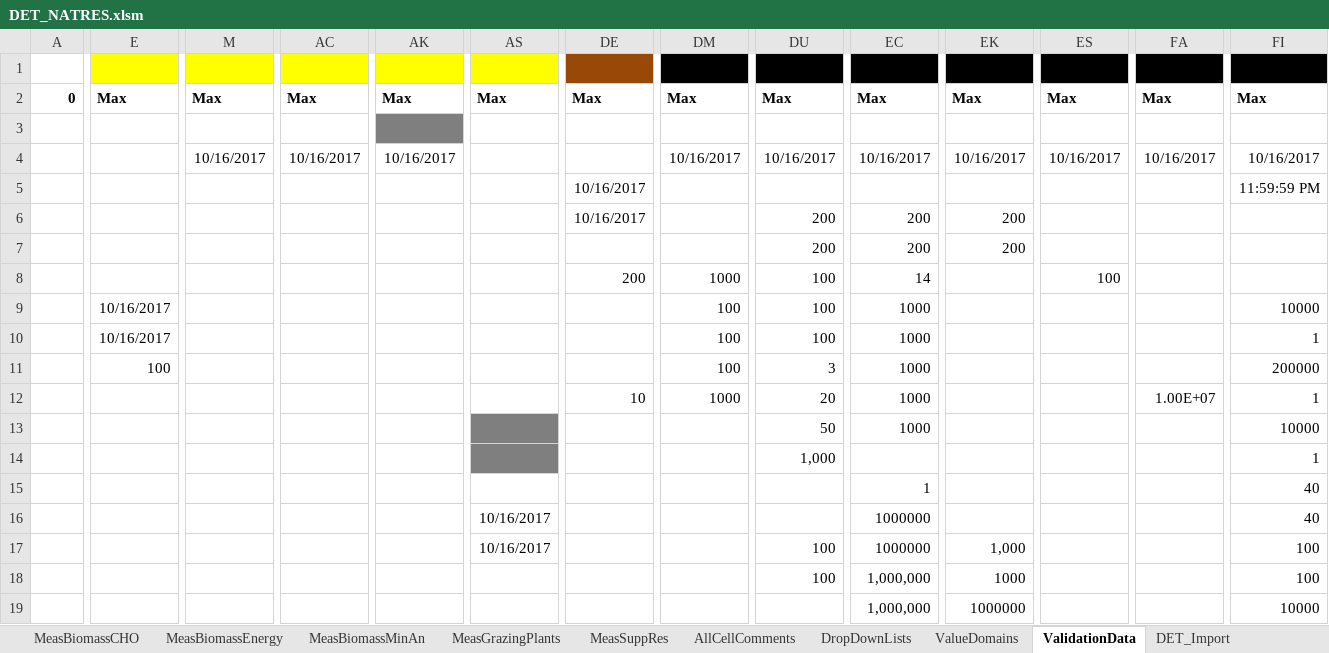
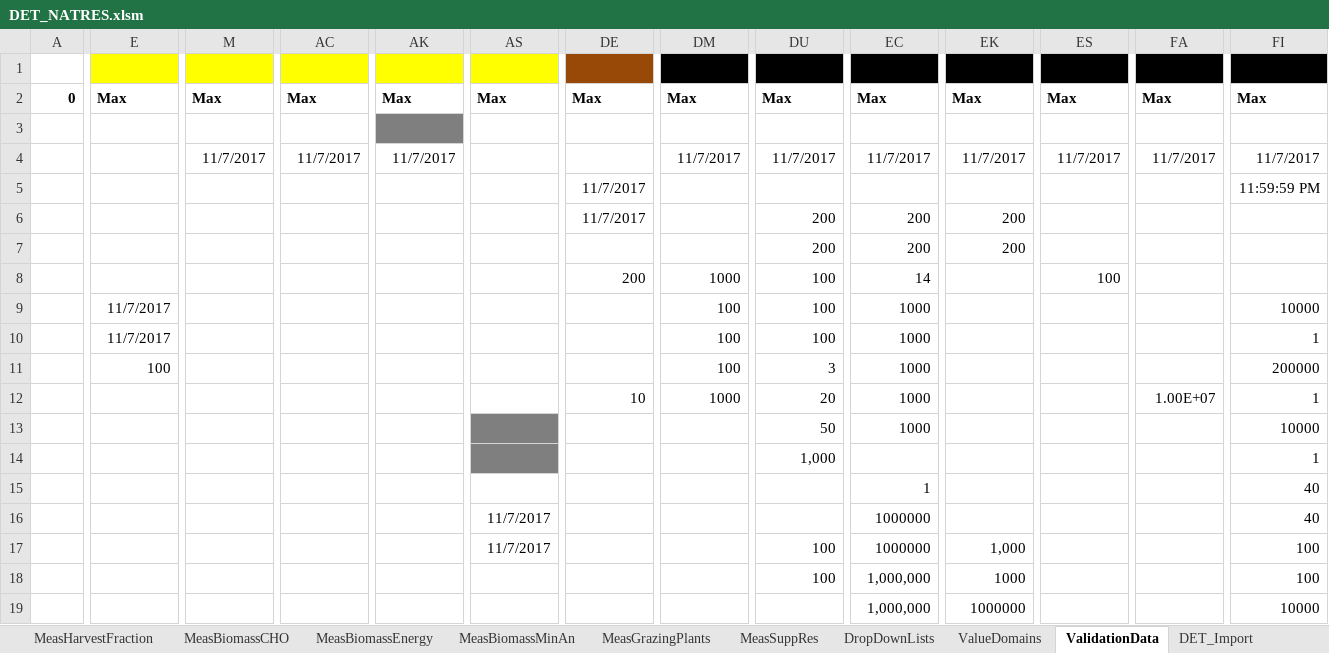
Before and after one commit to ARS-PDI/agcros-det, an Excel workbook: DET_NATRES.xlsm, sheet ValidationData, drawn as a sheet; only a part is shown, gaps mark what is left out; values as stored, in another font and other column widths than the file's, no borders; the diff covers the shown part only; the diff names each change by its address in the sheet, - before the commit and + after, or states it on an @@ line.

```diff
--- a/DET_NATRES.xlsm (sheet ValidationData)
+++ b/DET_NATRES.xlsm (sheet ValidationData)
@@ sheet tab hidden: AllCellComments @@
-M4: 10/16/2017
+M4: 11/7/2017
-AC4: 10/16/2017
+AC4: 11/7/2017
-AK4: 10/16/2017
+AK4: 11/7/2017
-DM4: 10/16/2017
+DM4: 11/7/2017
-DU4: 10/16/2017
+DU4: 11/7/2017
-EC4: 10/16/2017
+EC4: 11/7/2017
-EK4: 10/16/2017
+EK4: 11/7/2017
-ES4: 10/16/2017
+ES4: 11/7/2017
-FA4: 10/16/2017
+FA4: 11/7/2017
-FI4: 10/16/2017
+FI4: 11/7/2017
-DE5:DE6: 10/16/2017
+DE5:DE6: 11/7/2017
-E9:E10: 10/16/2017
+E9:E10: 11/7/2017
-AS16:AS17: 10/16/2017
+AS16:AS17: 11/7/2017
```
Also changed, not shown: 15 edited cells elsewhere in this sheet, sheet ValueDomains, sheet Instructions, DET_NATRES_NUO.xlsm.
